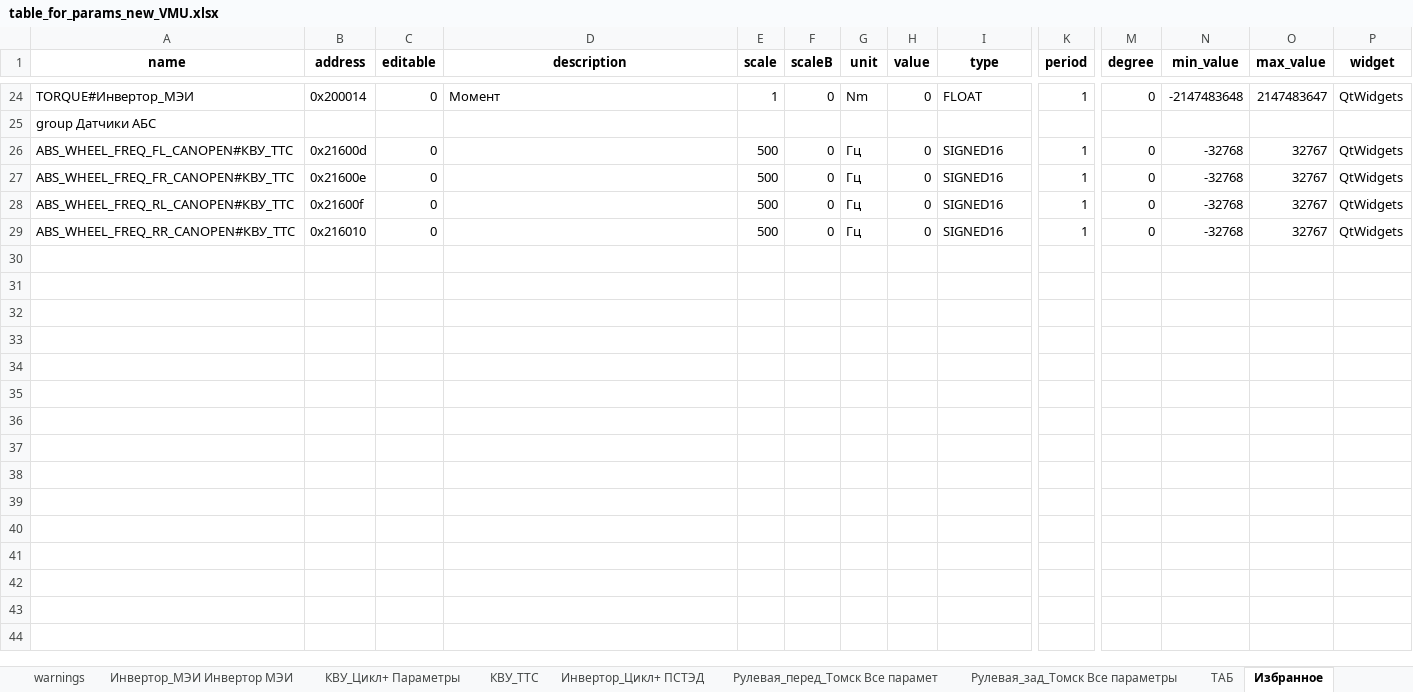
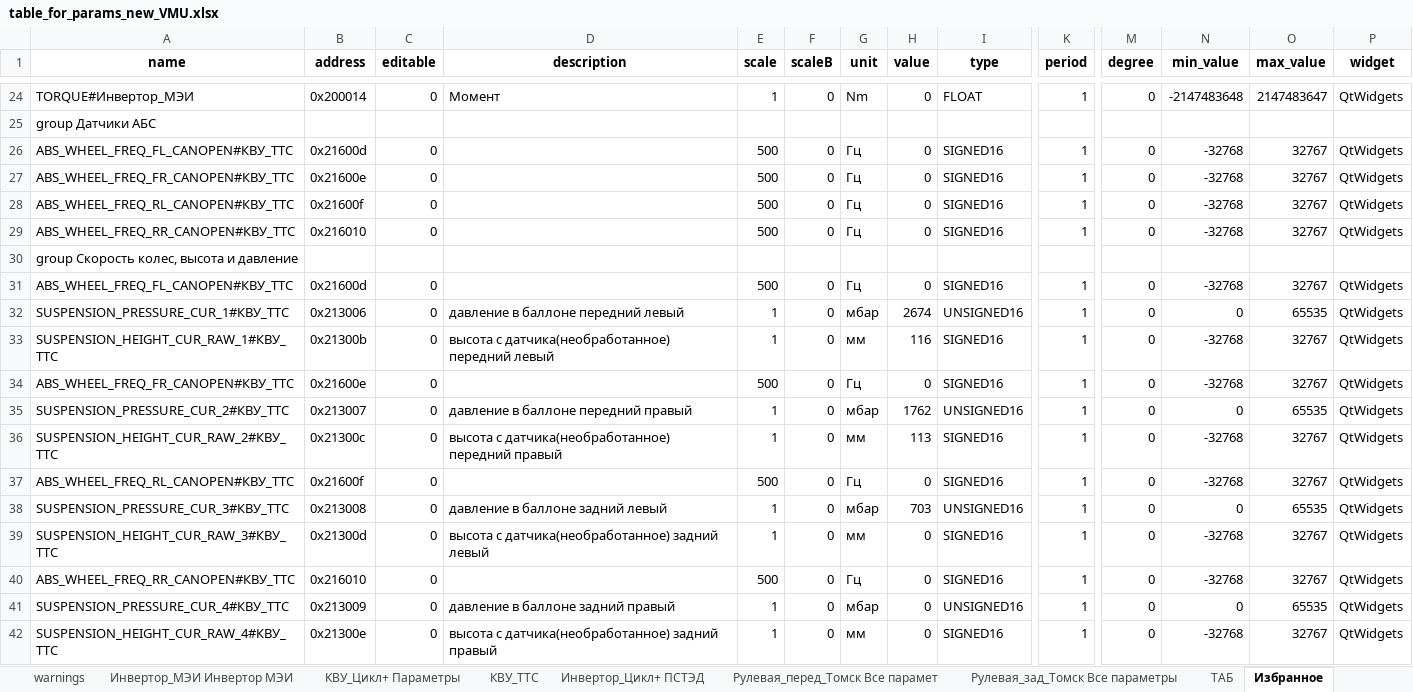
Before and after one commit to hochu-leto/EVIS, an Excel workbook: Tables/table_for_params_new_VMU.xlsx, sheet Избранное, drawn as a sheet; only a part is shown, gaps mark what is left out; values as stored, in another font and other column widths than the file's, no borders; rows hold the shown columns only; the diff names each change by its address in the sheet, - before the commit and + after, or states it on an @@ line.

```diff
--- a/Tables/table_for_params_new_VMU.xlsx (sheet Избранное)
+++ b/Tables/table_for_params_new_VMU.xlsx (sheet Избранное)
+row 30: group Скорость колес, высота и давление
+row 31: ABS_WHEEL_FREQ_FL_CANOPEN#КВУ_ТТС | 0x21600d | 0 |  | 500 | 0 | Гц | 0 | SIGNED16 | 1 | 0 | -32768 | 32767 | QtWidgets
+row 32: SUSPENSION_PRESSURE_CUR_1#КВУ_ТТС | 0x213006 | 0 | давление в баллоне передний левый | 1 | 0 | мбар | 2674 | UNSIGNED16 | 1 | 0 | 0 | 65535 | QtWidgets
+row 33: SUSPENSION_HEIGHT_CUR_RAW_1#КВУ_ТТС | 0x21300b | 0 | высота с датчика(необработанное) передний левый | 1 | 0 | мм | 116 | SIGNED16 | 1 | 0 | -32768 | 32767 | QtWidgets
+row 34: ABS_WHEEL_FREQ_FR_CANOPEN#КВУ_ТТС | 0x21600e | 0 |  | 500 | 0 | Гц | 0 | SIGNED16 | 1 | 0 | -32768 | 32767 | QtWidgets
+row 35: SUSPENSION_PRESSURE_CUR_2#КВУ_ТТС | 0x213007 | 0 | давление в баллоне передний правый | 1 | 0 | мбар | 1762 | UNSIGNED16 | 1 | 0 | 0 | 65535 | QtWidgets
+row 36: SUSPENSION_HEIGHT_CUR_RAW_2#КВУ_ТТС | 0x21300c | 0 | высота с датчика(необработанное) передний правый | 1 | 0 | мм | 113 | SIGNED16 | 1 | 0 | -32768 | 32767 | QtWidgets
+row 37: ABS_WHEEL_FREQ_RL_CANOPEN#КВУ_ТТС | 0x21600f | 0 |  | 500 | 0 | Гц | 0 | SIGNED16 | 1 | 0 | -32768 | 32767 | QtWidgets
+row 38: SUSPENSION_PRESSURE_CUR_3#КВУ_ТТС | 0x213008 | 0 | давление в баллоне задний левый | 1 | 0 | мбар | 703 | UNSIGNED16 | 1 | 0 | 0 | 65535 | QtWidgets
+row 39: SUSPENSION_HEIGHT_CUR_RAW_3#КВУ_ТТС | 0x21300d | 0 | высота с датчика(необработанное) задний левый | 1 | 0 | мм | 0 | SIGNED16 | 1 | 0 | -32768 | 32767 | QtWidgets
+row 40: ABS_WHEEL_FREQ_RR_CANOPEN#КВУ_ТТС | 0x216010 | 0 |  | 500 | 0 | Гц | 0 | SIGNED16 | 1 | 0 | -32768 | 32767 | QtWidgets
+row 41: SUSPENSION_PRESSURE_CUR_4#КВУ_ТТС | 0x213009 | 0 | давление в баллоне задний правый | 1 | 0 | мбар | 0 | UNSIGNED16 | 1 | 0 | 0 | 65535 | QtWidgets
+row 42: SUSPENSION_HEIGHT_CUR_RAW_4#КВУ_ТТС | 0x21300e | 0 | высота с датчика(необработанное) задний правый | 1 | 0 | мм | 0 | SIGNED16 | 1 | 0 | -32768 | 32767 | QtWidgets
```
Also changed, not shown: 6 other files.
